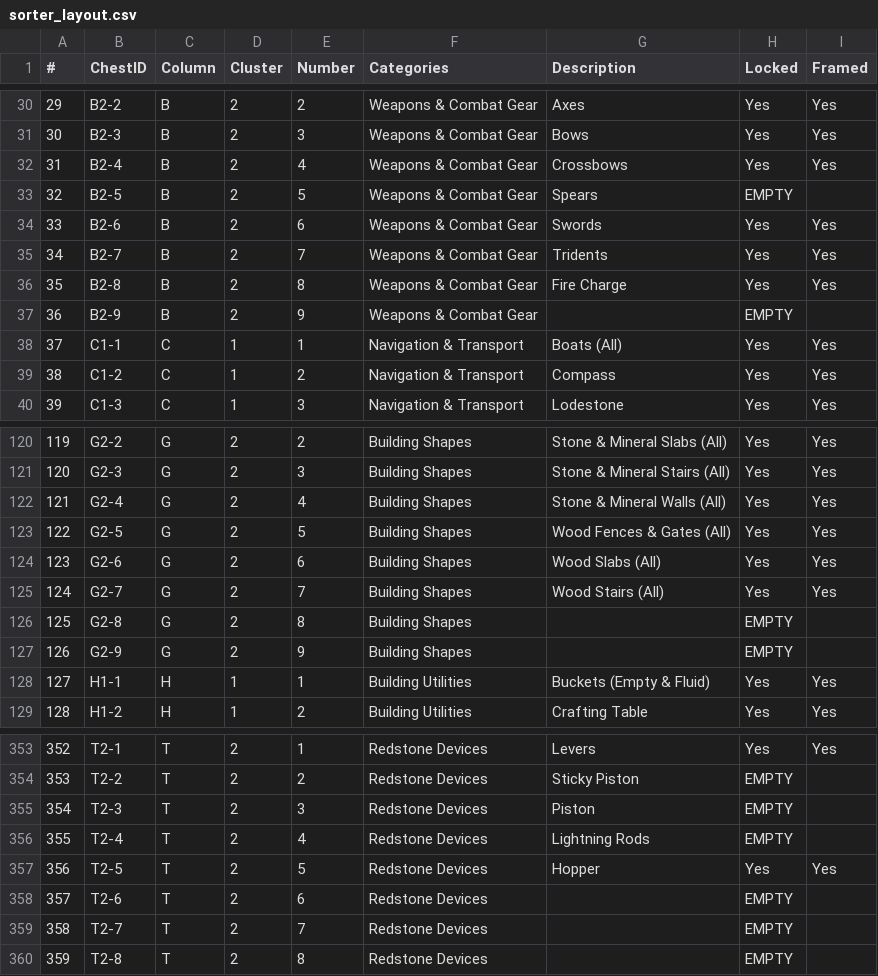
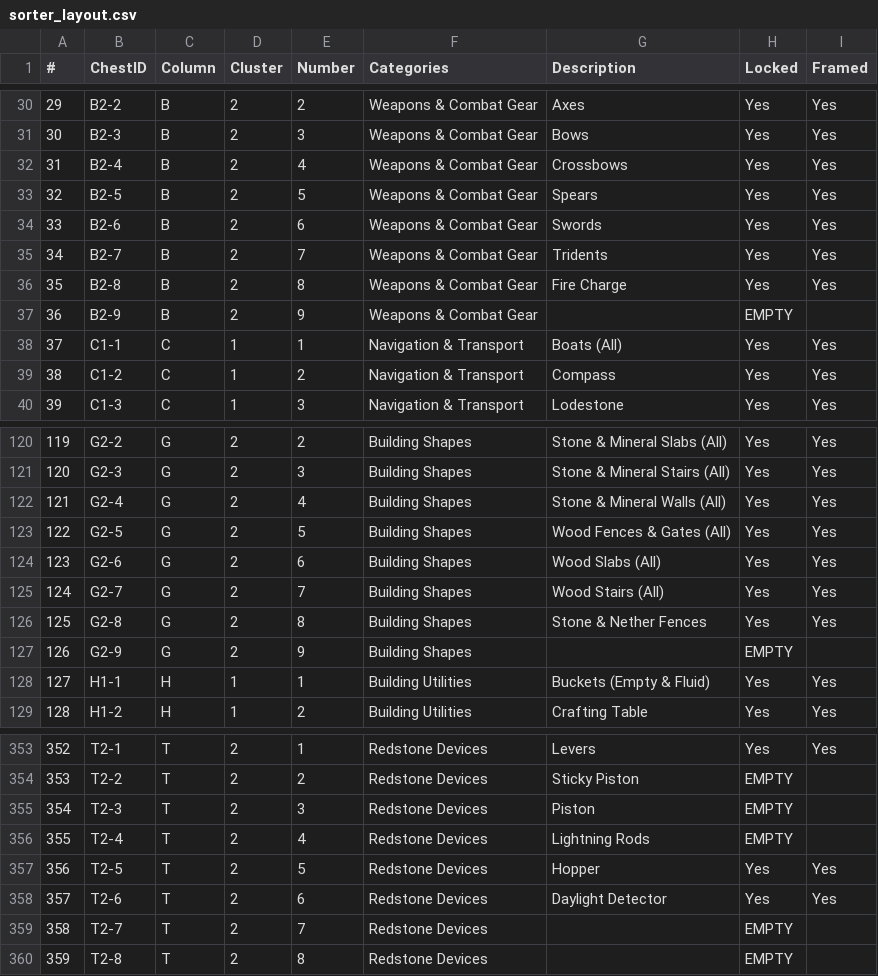
Before and after one commit to iigeshii/sorter, a CSV file: sorter_layout.csv, drawn as a sheet; only a part is shown, gaps mark what is left out.

Commit message:
Adding more items.

```diff
--- a/sorter_layout.csv
+++ b/sorter_layout.csv
@@ -32,3 +32,3 @@
 31,B2-4,B,2,4,Weapons & Combat Gear,Crossbows,Yes,Yes
-32,B2-5,B,2,5,Weapons & Combat Gear,Spears,EMPTY,
+32,B2-5,B,2,5,Weapons & Combat Gear,Spears,Yes,Yes
 33,B2-6,B,2,6,Weapons & Combat Gear,Swords,Yes,Yes
@@ -125,3 +125,3 @@
 124,G2-7,G,2,7,Building Shapes,Wood Stairs (All),Yes,Yes
-125,G2-8,G,2,8,Building Shapes,,EMPTY,
+125,G2-8,G,2,8,Building Shapes,Stone & Nether Fences,Yes,Yes
 126,G2-9,G,2,9,Building Shapes,,EMPTY,
@@ -357,3 +357,3 @@
 356,T2-5,T,2,5,Redstone Devices,Hopper,Yes,Yes
-357,T2-6,T,2,6,Redstone Devices,,EMPTY,
+357,T2-6,T,2,6,Redstone Devices,Daylight Detector,Yes,Yes
 358,T2-7,T,2,7,Redstone Devices,,EMPTY,
```
